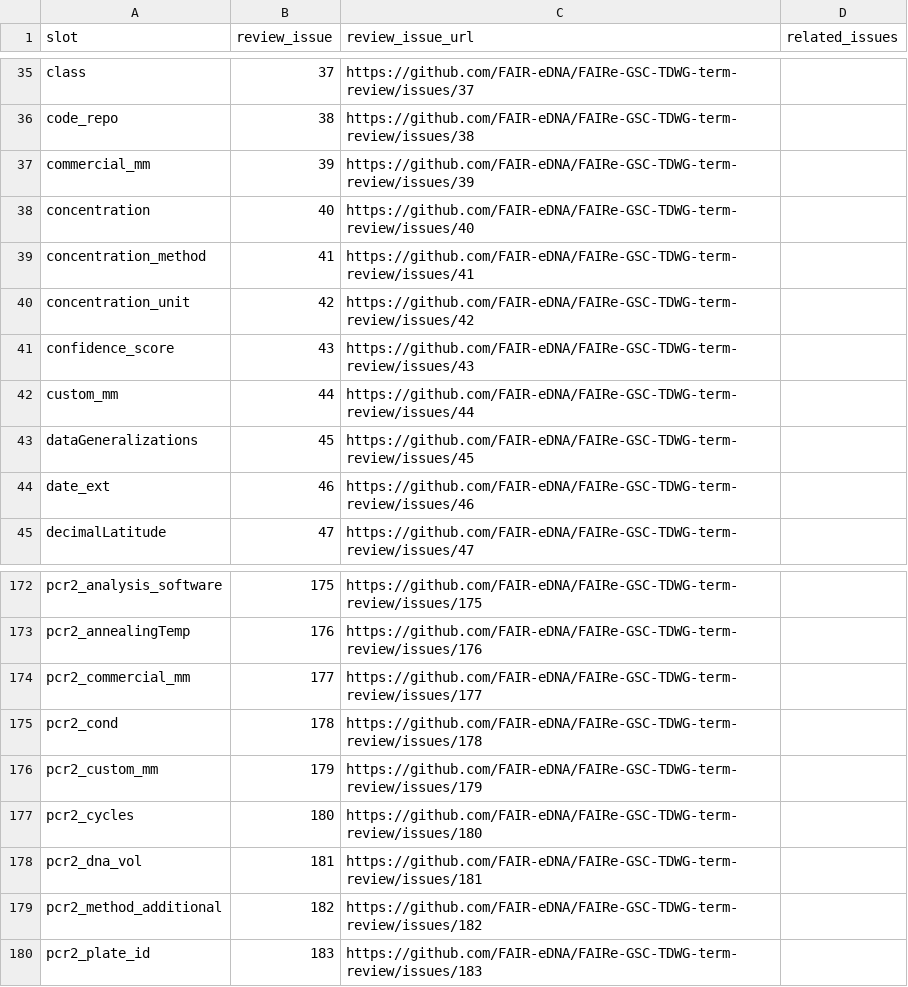
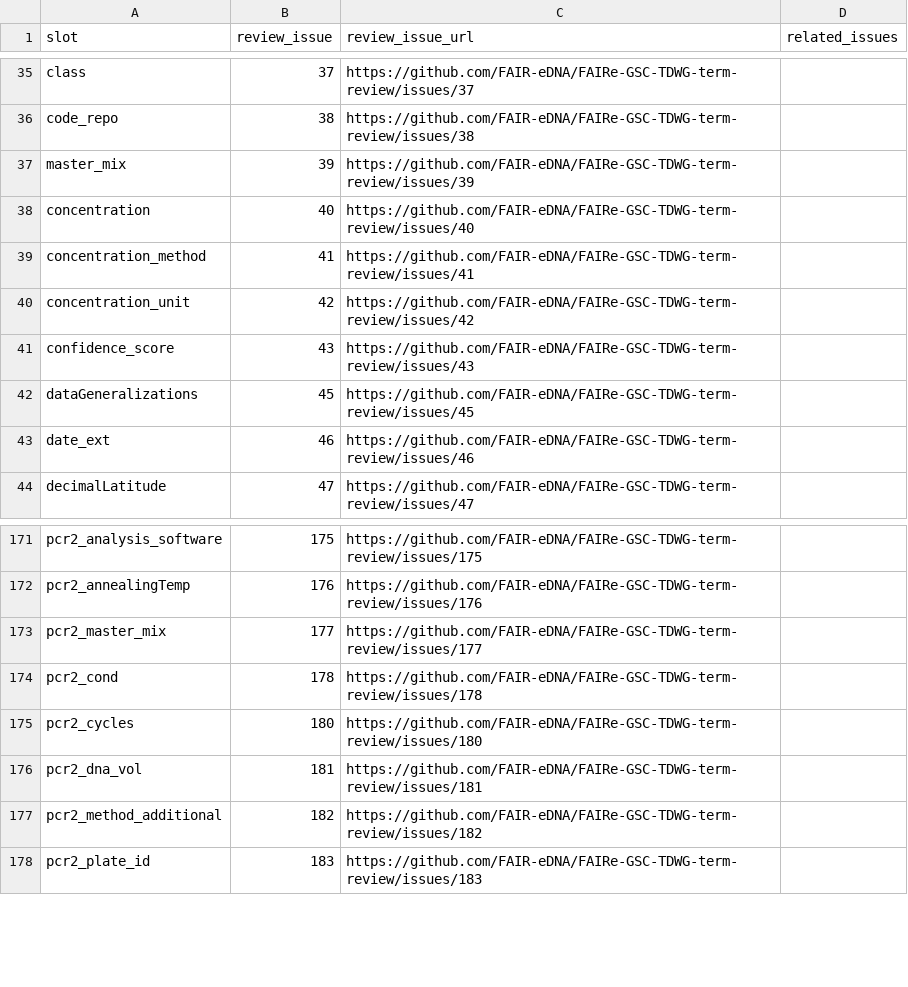
Before and after one commit to FAIR-eDNA/FAIRe_checklist, a CSV file: term_review_issues.csv, drawn as a sheet; only a part is shown, gaps mark what is left out.

```diff
--- a/term_review_issues.csv
+++ b/term_review_issues.csv
@@ -36,3 +36,3 @@ class,37,https://github.com/FAIR-eDNA/FAIRe-GSC-TDWG-term-review/issues/37,
 code_repo,38,https://github.com/FAIR-eDNA/FAIRe-GSC-TDWG-term-review/issues/38,
-commercial_mm,39,https://github.com/FAIR-eDNA/FAIRe-GSC-TDWG-term-review/issues/39,
+master_mix,39,https://github.com/FAIR-eDNA/FAIRe-GSC-TDWG-term-review/issues/39,
 concentration,40,https://github.com/FAIR-eDNA/FAIRe-GSC-TDWG-term-review/issues/40,
@@ -41,3 +41,2 @@ concentration_unit,42,https://github.com/FAIR-eDNA/FAIRe-GSC-TDWG-term-review/is
 confidence_score,43,https://github.com/FAIR-eDNA/FAIRe-GSC-TDWG-term-review/issues/43,
-custom_mm,44,https://github.com/FAIR-eDNA/FAIRe-GSC-TDWG-term-review/issues/44,
 dataGeneralizations,45,https://github.com/FAIR-eDNA/FAIRe-GSC-TDWG-term-review/issues/45,
@@ -173,5 +172,4 @@ pcr2_analysis_software,175,https://github.com/FAIR-eDNA/FAIRe-GSC-TDWG-term-revi
 pcr2_annealingTemp,176,https://github.com/FAIR-eDNA/FAIRe-GSC-TDWG-term-review/issues/176,
-pcr2_commercial_mm,177,https://github.com/FAIR-eDNA/FAIRe-GSC-TDWG-term-review/issues/177,
+pcr2_master_mix,177,https://github.com/FAIR-eDNA/FAIRe-GSC-TDWG-term-review/issues/177,
 pcr2_cond,178,https://github.com/FAIR-eDNA/FAIRe-GSC-TDWG-term-review/issues/178,
-pcr2_custom_mm,179,https://github.com/FAIR-eDNA/FAIRe-GSC-TDWG-term-review/issues/179,
 pcr2_cycles,180,https://github.com/FAIR-eDNA/FAIRe-GSC-TDWG-term-review/issues/180,
```
Also changed, not shown: 5 other files.
